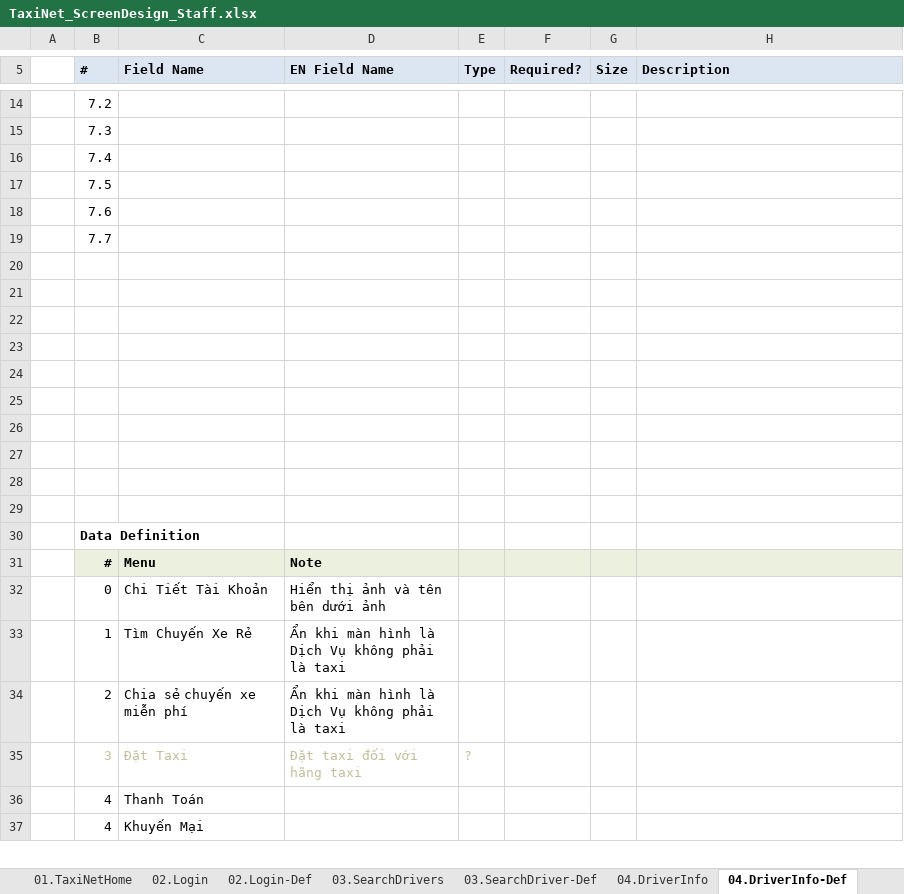
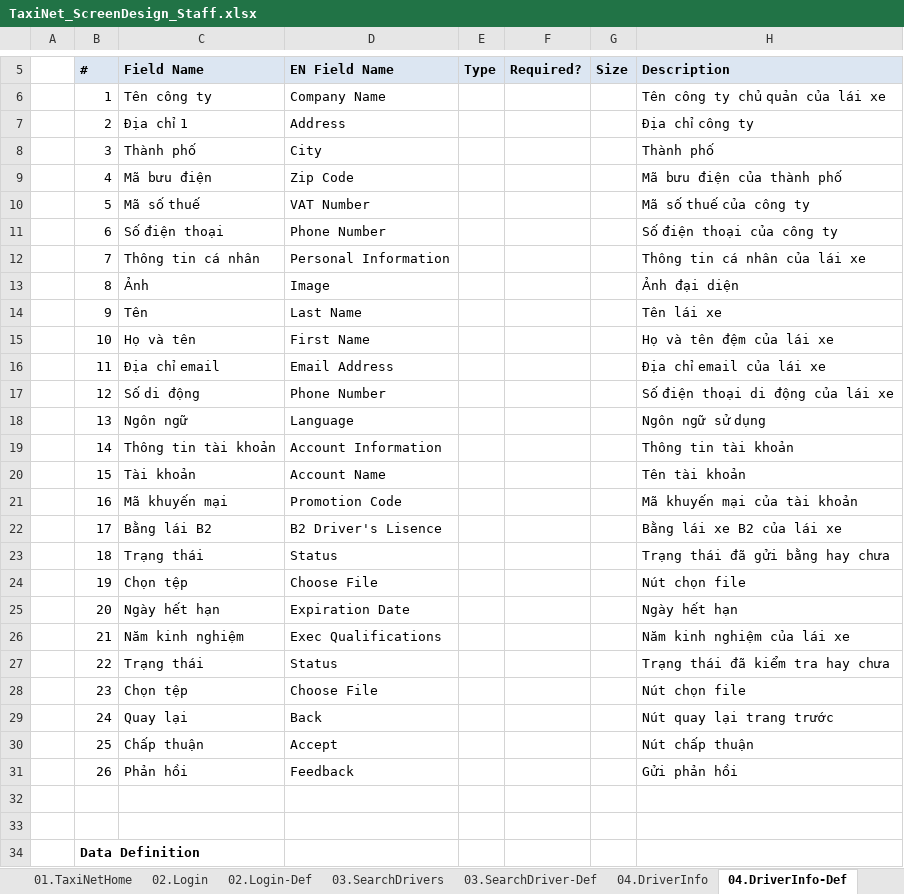
Before and after one commit to sangnvus/tns-project, an Excel workbook: WIP/Documents/Requirements/Mockup/Web/TaxiNet_ScreenDesign_Staff.xlsx, sheet 04.DriverInfo-Def, drawn as a sheet; only a part is shown, gaps mark what is left out; the shorter side is filled out with more unchanged rows; values as stored, in another font and other column widths than the file's, no borders; removed rows and columns are numbered as before the commit, all else as after; the diff covers the shown part only; the diff names each change by its address in the sheet, - before the commit and + after, or states it on an @@ line.

```diff
--- a/WIP/Documents/Requirements/Mockup/Web/TaxiNet_ScreenDesign_Staff.xlsx (sheet 04.DriverInfo-Def)
+++ b/WIP/Documents/Requirements/Mockup/Web/TaxiNet_ScreenDesign_Staff.xlsx (sheet 04.DriverInfo-Def)
-row 14:  | 7.2
-row 15:  | 7.3
-row 16:  | 7.4
-row 17:  | 7.5
-row 18:  | 7.6
-row 19:  | 7.7
-row 6: (empty)
+row 6:  | 1 | Tên công ty | Company Name |  |  |  | Tên công ty chủ quản của lái xe
-row 7: (empty)
+row 7:  | 2 | Địa chỉ 1 | Address |  |  |  | Địa chỉ công ty
-row 8: (empty)
+row 8:  | 3 | Thành phố | City |  |  |  | Thành phố
-row 9: (empty)
+row 9:  | 4 | Mã bưu điện | Zip Code |  |  |  | Mã bưu điện của thành phố
-row 10: (empty)
+row 10:  | 5 | Mã số thuế | VAT Number |  |  |  | Mã số thuế của công ty
-row 11: (empty)
+row 11:  | 6 | Số điện thoại | Phone Number |  |  |  | Số điện thoại của công ty
-row 12: (empty)
+row 12:  | 7 | Thông tin cá nhân | Personal Information |  |  |  | Thông tin cá nhân của lái xe
-row 13: (empty)
+row 13:  | 8 | Ảnh | Image |  |  |  | Ảnh đại diện
+row 14:  | 9 | Tên | Last Name |  |  |  | Tên lái xe
+row 15:  | 10 | Họ và tên | First Name |  |  |  | Họ và tên đệm của lái xe
+row 16:  | 11 | Địa chỉ email | Email Address |  |  |  | Địa chỉ email của lái xe
+row 17:  | 12 | Số di động | Phone Number |  |  |  | Số điện thoại di động của lái xe
+row 18:  | 13 | Ngôn ngữ | Language |  |  |  | Ngôn ngữ sử dụng
+row 19:  | 14 | Thông tin tài khoản | Account Information |  |  |  | Thông tin tài khoản
+row 20:  | 15 | Tài khoản | Account Name |  |  |  | Tên tài khoản
+row 21:  | 16 | Mã khuyến mại | Promotion Code |  |  |  | Mã khuyến mại của tài khoản
+row 22:  | 17 | Bằng lái B2 | B2 Driver's Lisence |  |  |  | Bằng lái xe B2 của lái xe
+row 23:  | 18 | Trạng thái | Status |  |  |  | Trạng thái đã gửi bằng hay chưa
+row 24:  | 19 | Chọn tệp | Choose File |  |  |  | Nút chọn file
+row 25:  | 20 | Ngày hết hạn | Expiration Date |  |  |  | Ngày hết hạn
+row 26:  | 21 | Năm kinh nghiệm | Exec Qualifications |  |  |  | Năm kinh nghiệm của lái xe
+row 27:  | 22 | Trạng thái | Status |  |  |  | Trạng thái đã kiểm tra hay chưa
+row 28:  | 23 | Chọn tệp | Choose File |  |  |  | Nút chọn file
+row 29:  | 24 | Quay lại | Back |  |  |  | Nút quay lại trang trước
+row 30:  | 25 | Chấp thuận | Accept |  |  |  | Nút chấp thuận
+row 31:  | 26 | Phản hồi | Feedback |  |  |  | Gửi phản hồi
```
Also changed, not shown: 8 removed rows elsewhere in this sheet, sheet 03.SearchDriver-Def, sheet 02.Login-Def, sheet 05.SearchCompany-Def, other sheet tabs.
